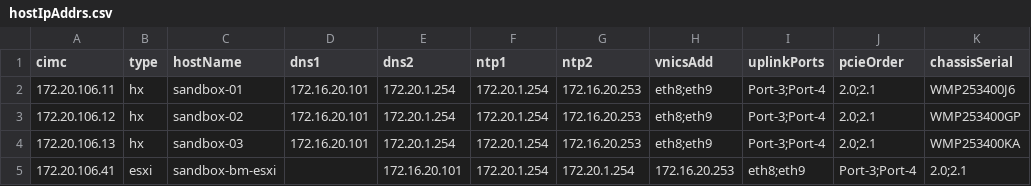
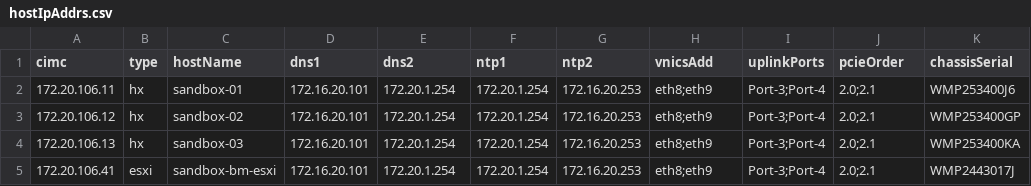
Before and after one commit to jc3943/LTRATO-3001, a CSV file: vars/sandbox/imc/hostIpAddrs.csv, drawn as a sheet.

Commit message:
fixed hostIpAddrs.csv vars

```diff
--- a/vars/sandbox/imc/hostIpAddrs.csv
+++ b/vars/sandbox/imc/hostIpAddrs.csv
@@ -4,2 +4,2 @@ cimc,type,hostName,dns1,dns2,ntp1,ntp2,vnicsAdd,uplinkPorts,pcieOrder,chassisSer
 172.20.106.13,hx,sandbox-03,172.16.20.101,172.20.1.254,172.20.1.254,172.16.20.253,eth8;eth9,Port-3;Port-4,2.0;2.1,WMP253400KA
-172.20.106.41,esxi,sandbox-bm-esxi,,172.16.20.101,172.20.1.254,172.20.1.254,172.16.20.253,eth8;eth9,Port-3;Port-4,2.0;2.1,
+172.20.106.41,esxi,sandbox-bm-esxi,172.16.20.101,172.20.1.254,172.20.1.254,172.16.20.253,eth8;eth9,Port-3;Port-4,2.0;2.1,WMP2443017J
```
Also changed, not shown: 2 other files.
